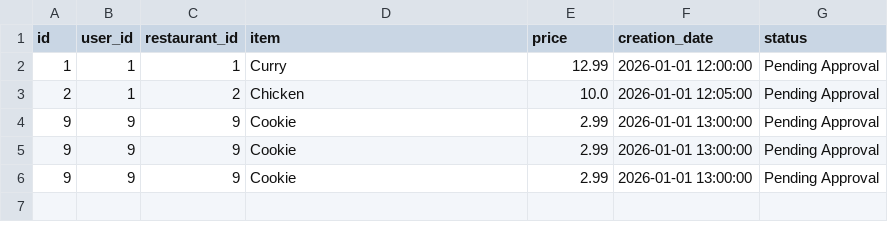
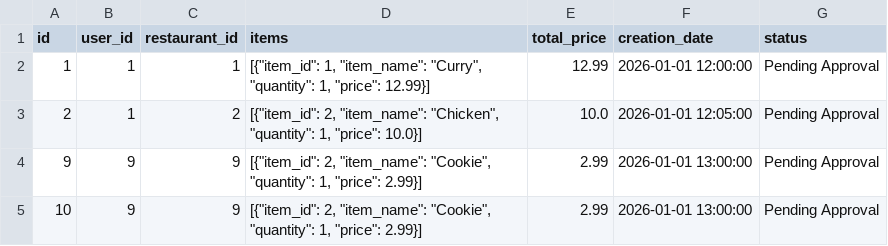
Before and after one commit to Moop3334/cosc-310-project, a CSV file: project/backend/app/data/orders.csv, drawn as a sheet.

Commit message:
Updated order repos and order services to correctly load and save orders to the orders.csv file

```diff
--- a/project/backend/app/data/orders.csv
+++ b/project/backend/app/data/orders.csv
@@ -1,6 +1,5 @@
-id,user_id,restaurant_id,item,price,creation_date,status
-1,1,1,Curry,12.99,2026-01-01 12:00:00,Pending Approval
-2,1,2,Chicken,10.0,2026-01-01 12:05:00,Pending Approval
-9,9,9,Cookie,2.99,2026-01-01 13:00:00,Pending Approval
-9,9,9,Cookie,2.99,2026-01-01 13:00:00,Pending Approval
-9,9,9,Cookie,2.99,2026-01-01 13:00:00,Pending Approval
+id,user_id,restaurant_id,items,total_price,creation_date,status
+1,1,1,"[{""item_id"": 1, ""item_name"": ""Curry"", ""quantity"": 1, ""price"": 12.99}]",12.99,2026-01-01 12:00:00,Pending Approval
+2,1,2,"[{""item_id"": 2, ""item_name"": ""Chicken"", ""quantity"": 1, ""price"": 10.0}]",10.0,2026-01-01 12:05:00,Pending Approval
+9,9,9,"[{""item_id"": 2, ""item_name"": ""Cookie"", ""quantity"": 1, ""price"": 2.99}]",2.99,2026-01-01 13:00:00,Pending Approval
+10,9,9,"[{""item_id"": 2, ""item_name"": ""Cookie"", ""quantity"": 1, ""price"": 2.99}]",2.99,2026-01-01 13:00:00,Pending Approval
```
Also changed, not shown: 6 other files.
